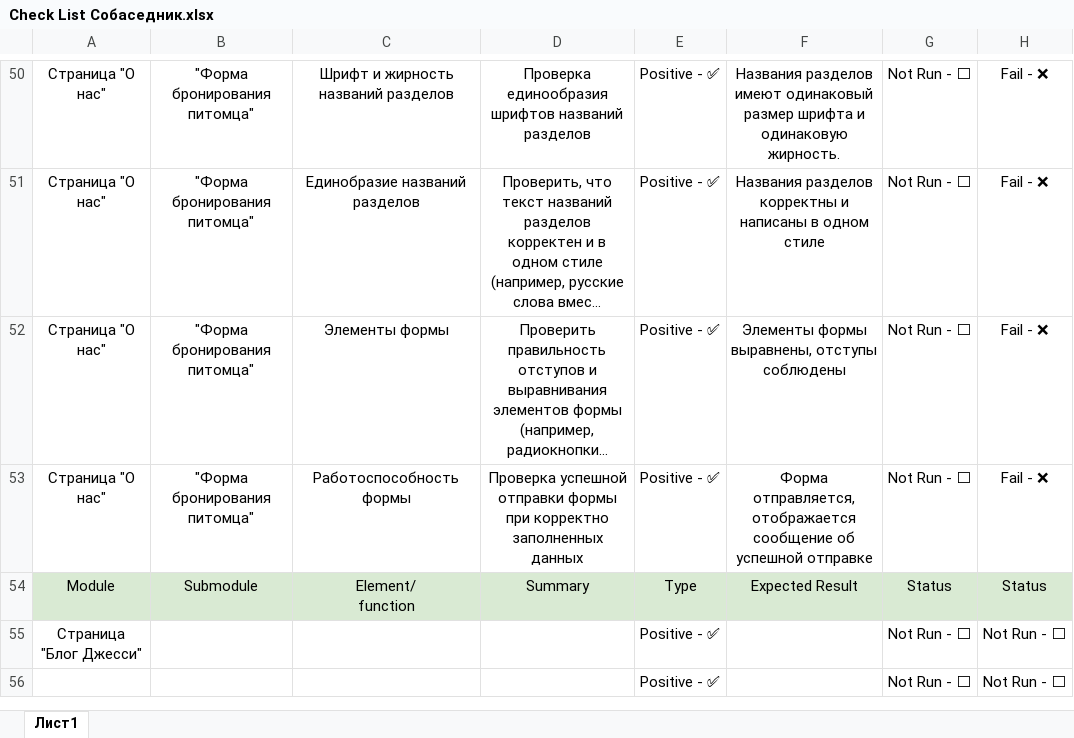
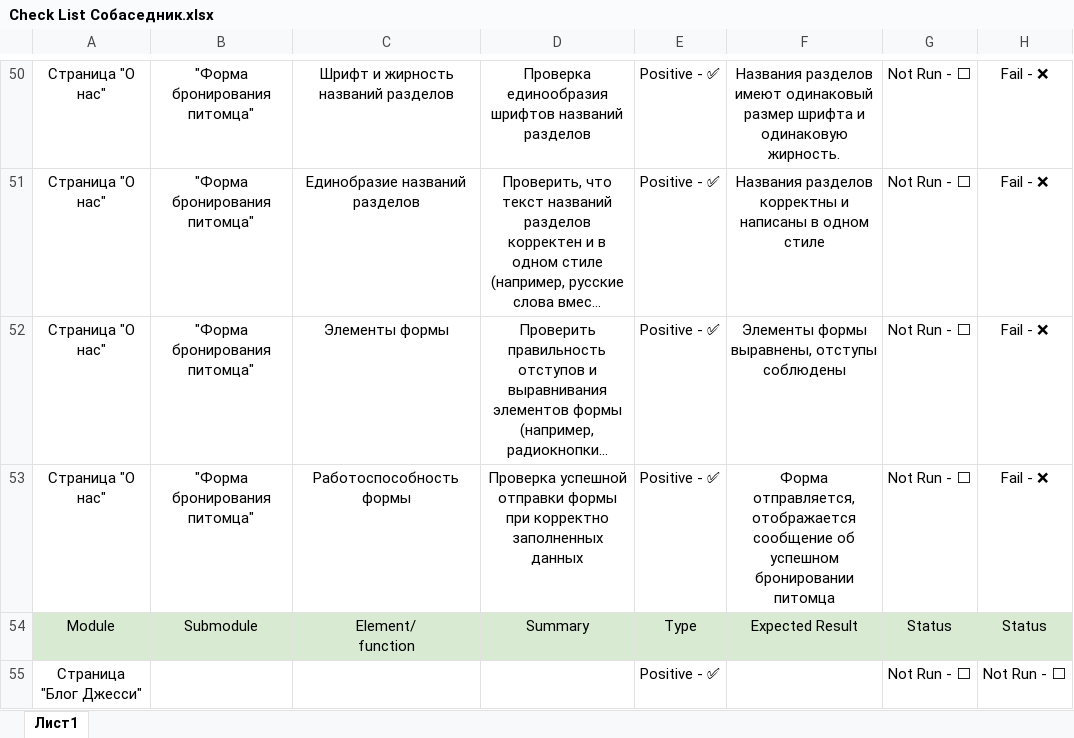
Before and after one commit to Alexandr-StarkovJr/Sobasednik, an Excel workbook: Check List Собаседник.xlsx, sheet Лист1, drawn as a sheet; only a part is shown, gaps mark what is left out; the shorter side is filled out with more unchanged rows; long unchanged cells end in …; values as stored, in another font and other column widths than the file's, no borders; charts and pictures not drawn; the diff names each change by its address in the sheet, - before the commit and + after, or states it on an @@ line.

Commit message:
Исправления Check List

```diff
--- a/Check List Собаседник.xlsx (sheet Лист1)
+++ b/Check List Собаседник.xlsx (sheet Лист1)
-F53: …сообщение об успешной отправке
+F53: …сообщение об успешном бронировании питомца
```
